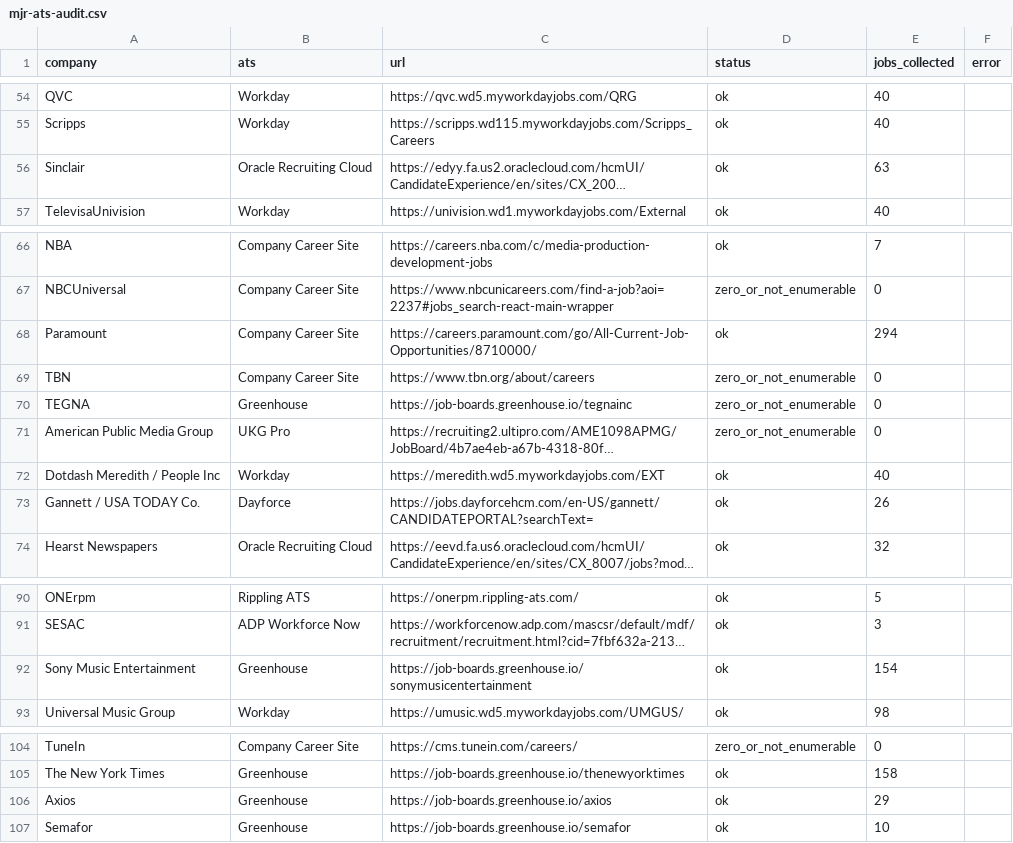
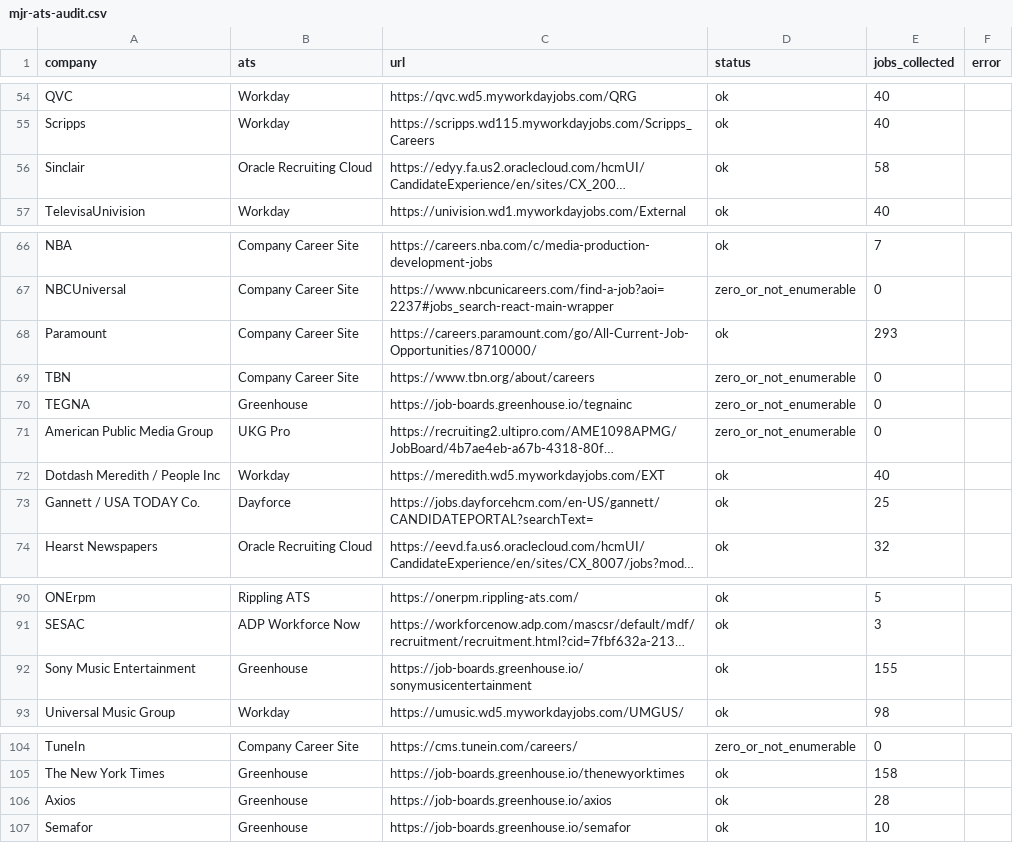
Before and after one commit to Mediajobsreport/mjr-jobs-feed, a CSV file: mjr-ats-audit.csv, drawn as a sheet; only a part is shown, gaps mark what is left out; long unchanged cells end in …; the diff names each change by its address in the sheet, - before the commit and + after, or states it on an @@ line.

```diff
--- a/mjr-ats-audit.csv
+++ b/mjr-ats-audit.csv
-E56 (jobs_collected): 63
+E56 (jobs_collected): 58
-E68 (jobs_collected): 294
+E68 (jobs_collected): 293
-E73 (jobs_collected): 26
+E73 (jobs_collected): 25
-E92 (jobs_collected): 154
+E92 (jobs_collected): 155
-E106 (jobs_collected): 29
+E106 (jobs_collected): 28
```
Also changed, not shown: 2 other files.
